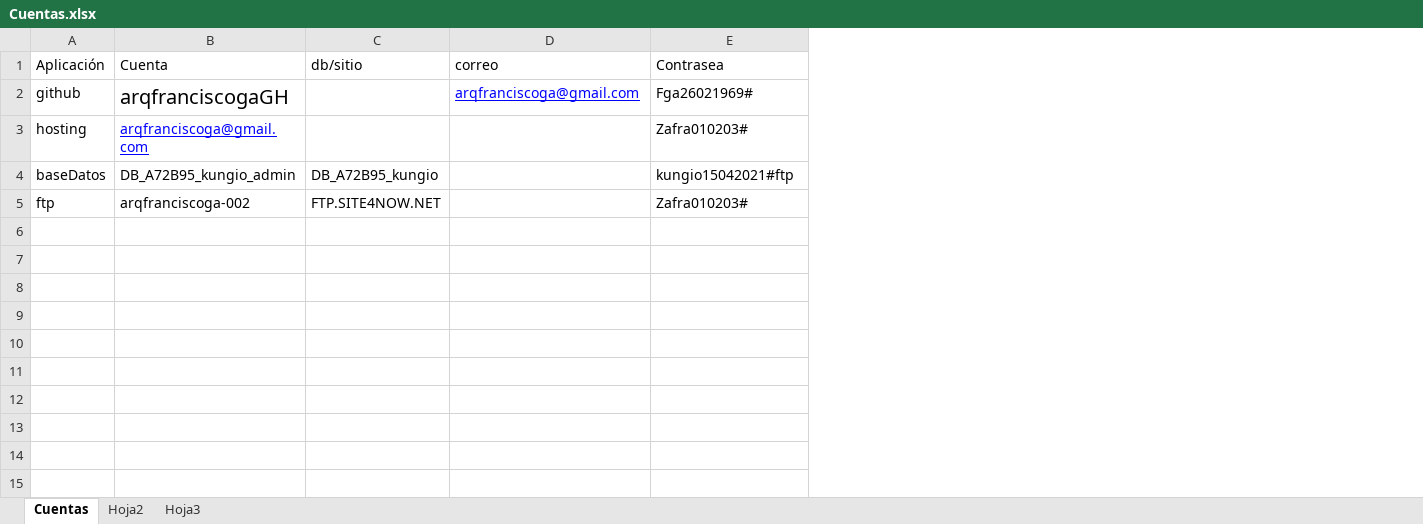
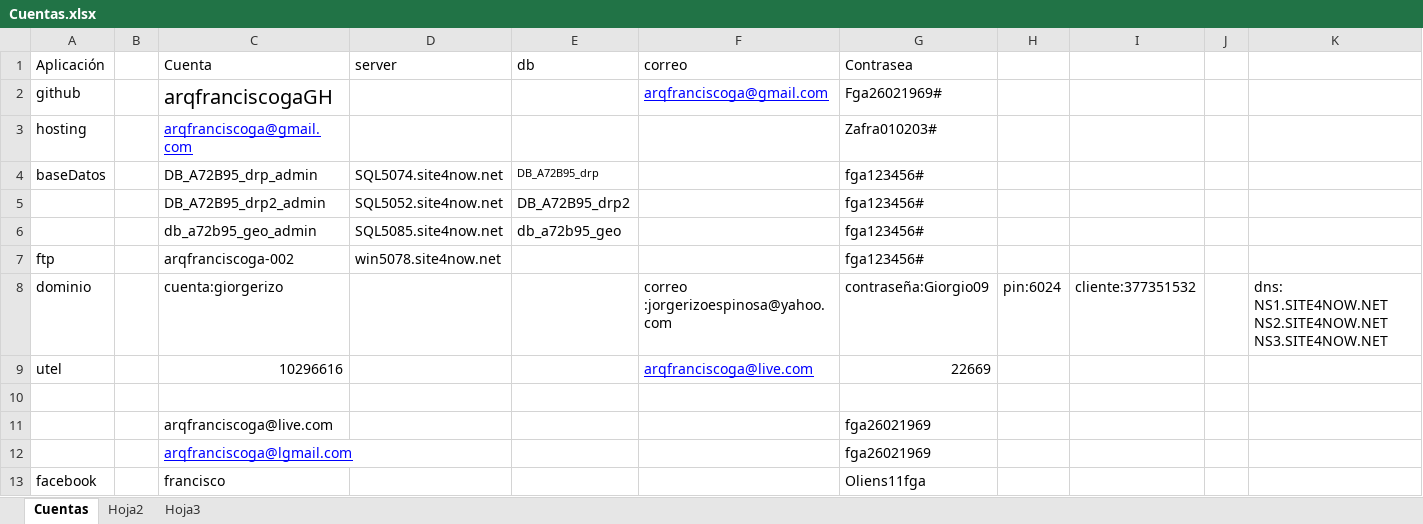
Before and after one commit to arqfranciscogaGH/AdmSeg, an Excel workbook: Cuentas.xlsx, sheet Cuentas, drawn as a sheet; values as stored, in another font and other column widths than the file's, no borders; removed rows and columns are numbered as before the commit, all else as after; the diff names each change by its address in the sheet, - before the commit and + after, or states it on an @@ line.

```diff
--- a/Cuentas.xlsx (sheet Cuentas)
+++ b/Cuentas.xlsx (sheet Cuentas)
+column B, empty
-column C (db/sitio), rows 4-5: DB_A72B95_kungio | FTP.SITE4NOW.NET
+column D (server), row 4: SQL5074.site4now.net; row 7: win5078.site4now.net
+column E (db), row 4: DB_A72B95_drp
+column H, empty
+column I, empty
+column J, empty
+column K, empty
-C4 (Cuenta): DB_A72B95_kungio_admin
+C4 (Cuenta): DB_A72B95_drp_admin
-G4 (Contrasea): kungio15042021#ftp
+G4 (Contrasea): fga123456#
+row 5:  |  | DB_A72B95_drp2_admin | SQL5052.site4now.net | DB_A72B95_drp2 |  | fga123456#
+row 6:  |  | db_a72b95_geo_admin | SQL5085.site4now.net | db_a72b95_geo |  | fga123456#
-G7 (Contrasea): Zafra010203#
+G7 (Contrasea): fga123456#
+row 8: dominio |  | cuenta:giorgerizo |  |  | correo :jorgerizoespinosa@yahoo.com | contraseña:Giorgio09 | pin:6024 | cliente:377351532 |  | dns: NS1.SITE4NOW.NET NS2.SITE4NOW.NET NS3.SITE4NOW.NET
+row 9: utel |  | 10296616 |  |  | arqfranciscoga@live.com | 22669
+row 10: (empty)
+row 11:  |  | arqfranciscoga@live.com |  |  |  | fga26021969
+row 12:  |  | arqfranciscoga@lgmail.com |  |  |  | fga26021969
+row 13: facebook |  | francisco |  |  |  | Oliens11fga
```
Also changed, not shown: 3 other files.
